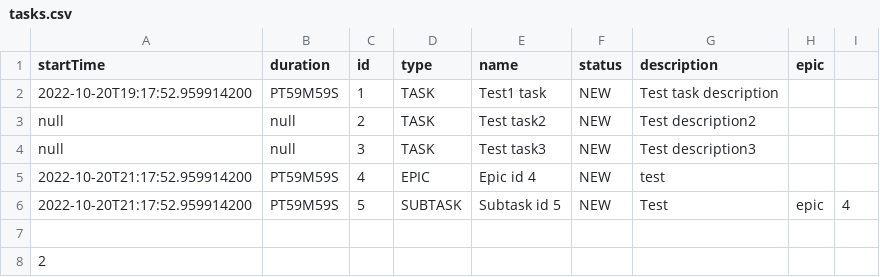
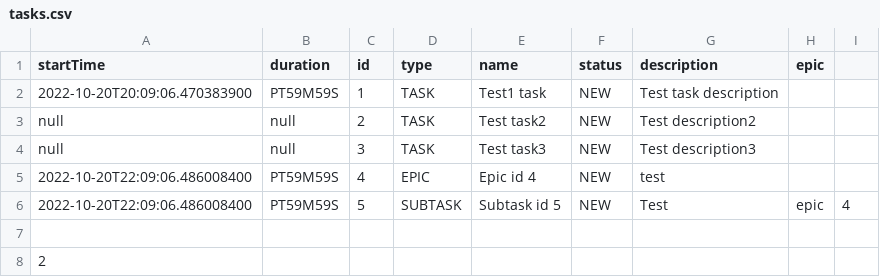
Before and after one commit to TatianaAV/java-kanban, a CSV file: resources/tasks.csv, drawn as a sheet.

```diff
--- a/resources/tasks.csv
+++ b/resources/tasks.csv
@@ -1,7 +1,7 @@
 startTime,duration,id,type,name,status,description,epic
-2022-10-20T19:17:52.959914200,PT59M59S,1,TASK,Test1 task,NEW,Test task description
+2022-10-20T20:09:06.470383900,PT59M59S,1,TASK,Test1 task,NEW,Test task description
 null,null,2,TASK,Test task2,NEW,Test description2
 null,null,3,TASK,Test task3,NEW,Test  description3
-2022-10-20T21:17:52.959914200,PT59M59S,4,EPIC,Epic id 4,NEW,test
-2022-10-20T21:17:52.959914200,PT59M59S,5,SUBTASK,Subtask id 5,NEW,Test,epic,4
+2022-10-20T22:09:06.486008400,PT59M59S,4,EPIC,Epic id 4,NEW,test
+2022-10-20T22:09:06.486008400,PT59M59S,5,SUBTASK,Subtask id 5,NEW,Test,epic,4
 
```
Also changed, not shown: 2 other files.
